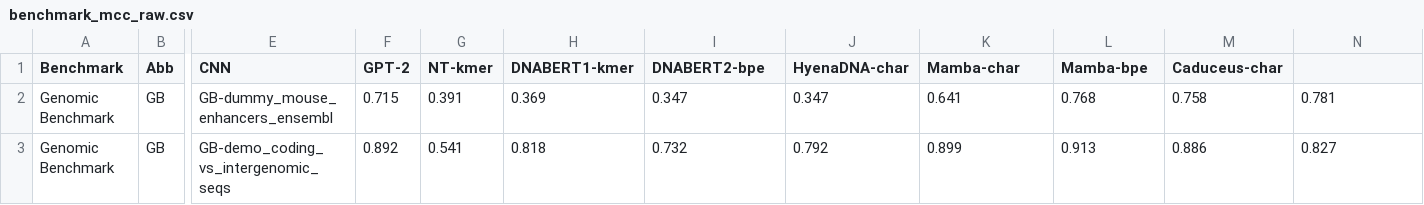
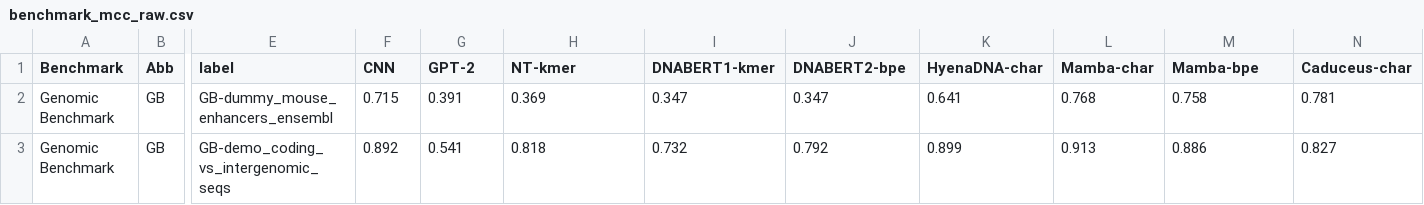
Before and after one commit to leannmlindsey/gLM_tokenization, a CSV file: data/benchmark_mcc_raw.csv, drawn as a sheet; only a part is shown, gaps mark what is left out; the diff names each change by its address in the sheet, - before the commit and + after, or states it on an @@ line.

Commit message:
fixed labels

```diff
--- a/data/benchmark_mcc_raw.csv
+++ b/data/benchmark_mcc_raw.csv
-E1: CNN
+E1: label
-F1: GPT-2
+F1: CNN
-G1: NT-kmer
+G1: GPT-2
-H1: DNABERT1-kmer
+H1: NT-kmer
-I1: DNABERT2-bpe
+I1: DNABERT1-kmer
-J1: HyenaDNA-char
+J1: DNABERT2-bpe
-K1: Mamba-char
+K1: HyenaDNA-char
-L1: Mamba-bpe
+L1: Mamba-char
-M1: Caduceus-char
+M1: Mamba-bpe
-N1: (empty)
+N1: Caduceus-char
```
